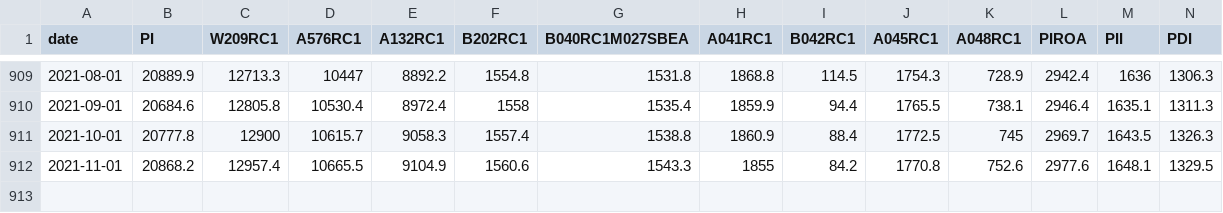
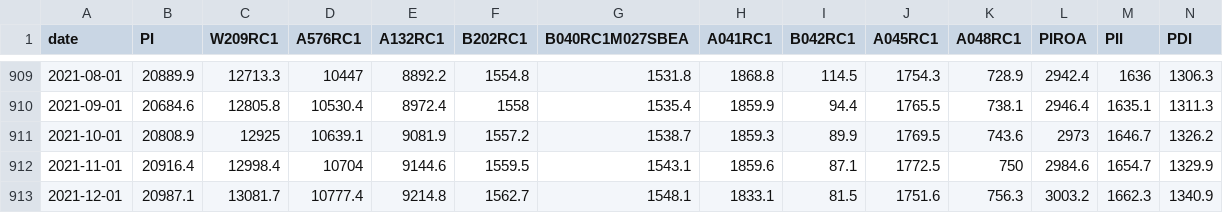
Before and after one commit to SymmetricSymplectic/AsApAnalytics, a CSV file: DATA/income.csv, drawn as a sheet; only a part is shown, gaps mark what is left out; rows hold the shown columns only; the diff covers the shown part only; the diff names each change by its address in the sheet, - before the commit and + after, or states it on an @@ line.

```diff
--- a/DATA/income.csv
+++ b/DATA/income.csv
-B911 (PI): 20777.8
+B911 (PI): 20808.9
-C911 (W209RC1): 12900
+C911 (W209RC1): 12925
-D911 (A576RC1): 10615.7
+D911 (A576RC1): 10639.1
-E911 (A132RC1): 9058.3
+E911 (A132RC1): 9081.9
-F911 (B202RC1): 1557.4
+F911 (B202RC1): 1557.2
-G911 (B040RC1M027SBEA): 1538.8
+G911 (B040RC1M027SBEA): 1538.7
-H911 (A041RC1): 1860.9
+H911 (A041RC1): 1859.3
-I911 (B042RC1): 88.4
+I911 (B042RC1): 89.9
-J911 (A045RC1): 1772.5
+J911 (A045RC1): 1769.5
-K911 (A048RC1): 745
+K911 (A048RC1): 743.6
-L911 (PIROA): 2969.7
+L911 (PIROA): 2973
-M911 (PII): 1643.5
+M911 (PII): 1646.7
-N911 (PDI): 1326.3
+N911 (PDI): 1326.2
-B912 (PI): 20868.2
+B912 (PI): 20916.4
-C912 (W209RC1): 12957.4
+C912 (W209RC1): 12998.4
-D912 (A576RC1): 10665.5
+D912 (A576RC1): 10704
-E912 (A132RC1): 9104.9
+E912 (A132RC1): 9144.6
-F912 (B202RC1): 1560.6
+F912 (B202RC1): 1559.5
-G912 (B040RC1M027SBEA): 1543.3
+G912 (B040RC1M027SBEA): 1543.1
-H912 (A041RC1): 1855
+H912 (A041RC1): 1859.6
-I912 (B042RC1): 84.2
+I912 (B042RC1): 87.1
-J912 (A045RC1): 1770.8
+J912 (A045RC1): 1772.5
-K912 (A048RC1): 752.6
+K912 (A048RC1): 750
-L912 (PIROA): 2977.6
+L912 (PIROA): 2984.6
-M912 (PII): 1648.1
+M912 (PII): 1654.7
-N912 (PDI): 1329.5
+N912 (PDI): 1329.9
+row 913: 2021-12-01 | 20987.1 | 13081.7 | 10777.4 | 9214.8 | 1562.7 | 1548.1 | 1833.1 | 81.5 | 1751.6 | 756.3 | 3003.2 | 1662.3 | 1340.9
```
Also changed, not shown: 27 edited cells elsewhere in this file, DATA/divisas.csv, DATA/gdp_index.csv, 13 other files.
